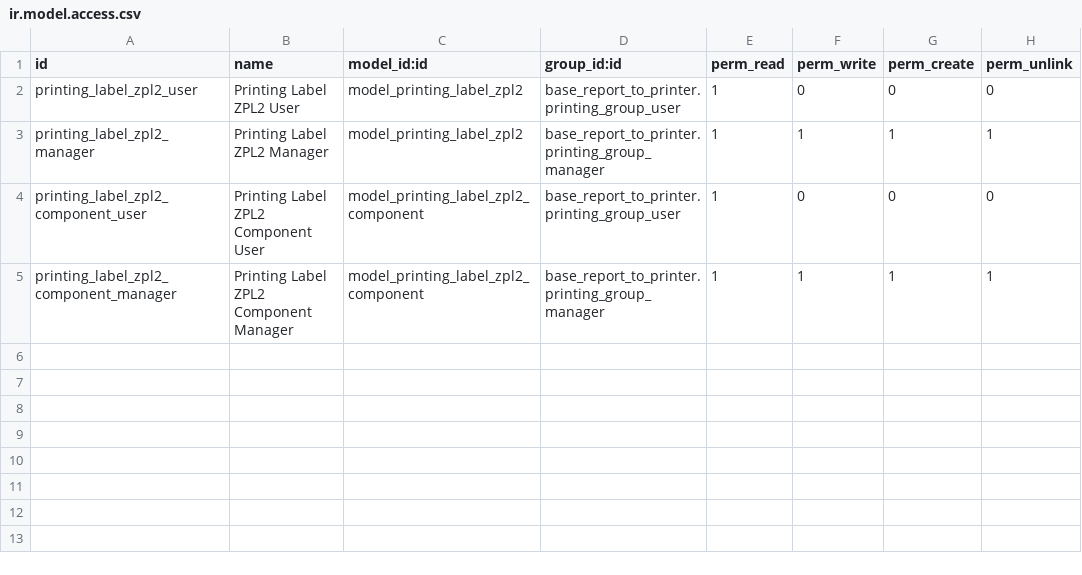
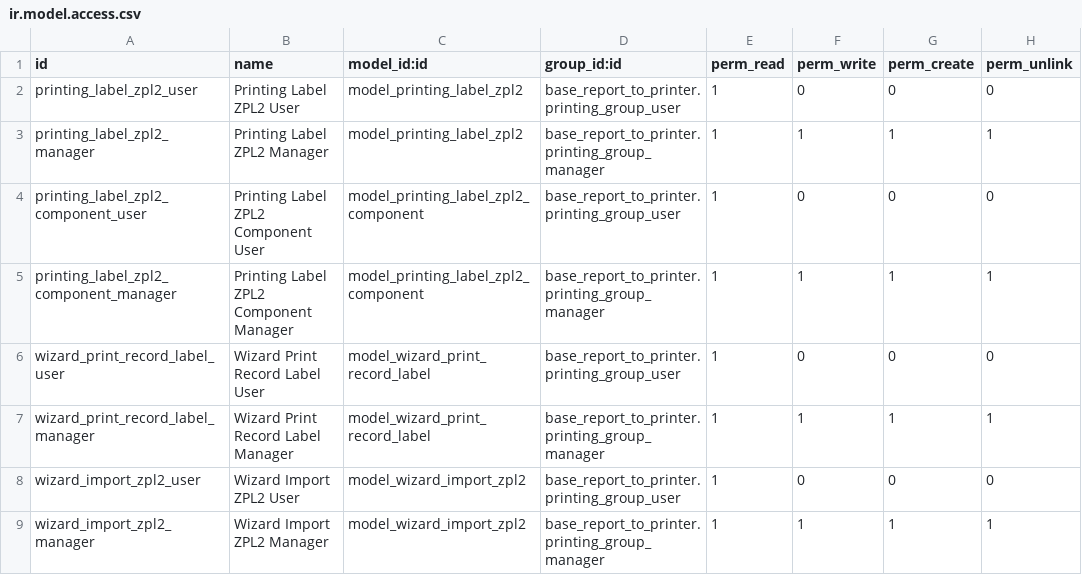
Before and after one commit to Studio73/report-print-send, a CSV file: printer_zpl2/security/ir.model.access.csv, drawn as a sheet.

Commit message:
[MIG] printer_zpl2: Migration to 14.0

```diff
--- a/printer_zpl2/security/ir.model.access.csv
+++ b/printer_zpl2/security/ir.model.access.csv
@@ -5 +5,5 @@
 "printing_label_zpl2_component_manager","Printing Label ZPL2 Component Manager","model_printing_label_zpl2_component","base_report_to_printer.printing_group_manager",1,1,1,1
+"wizard_print_record_label_user","Wizard Print Record Label User","model_wizard_print_record_label","base_report_to_printer.printing_group_user",1,0,0,0
+"wizard_print_record_label_manager","Wizard Print Record Label Manager","model_wizard_print_record_label","base_report_to_printer.printing_group_manager",1,1,1,1
+"wizard_import_zpl2_user","Wizard Import ZPL2 User","model_wizard_import_zpl2","base_report_to_printer.printing_group_user",1,0,0,0
+"wizard_import_zpl2_manager","Wizard Import ZPL2 Manager","model_wizard_import_zpl2","base_report_to_printer.printing_group_manager",1,1,1,1
```
Also changed, not shown: 5 other files.
